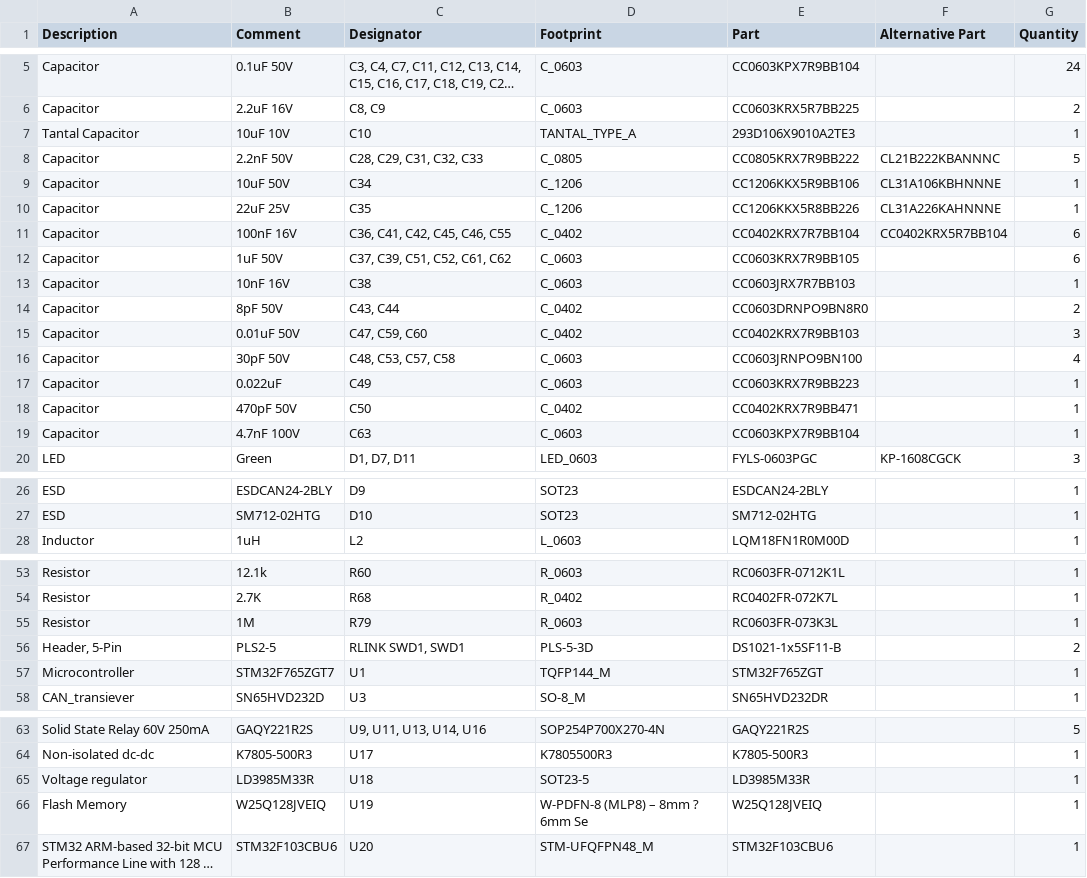
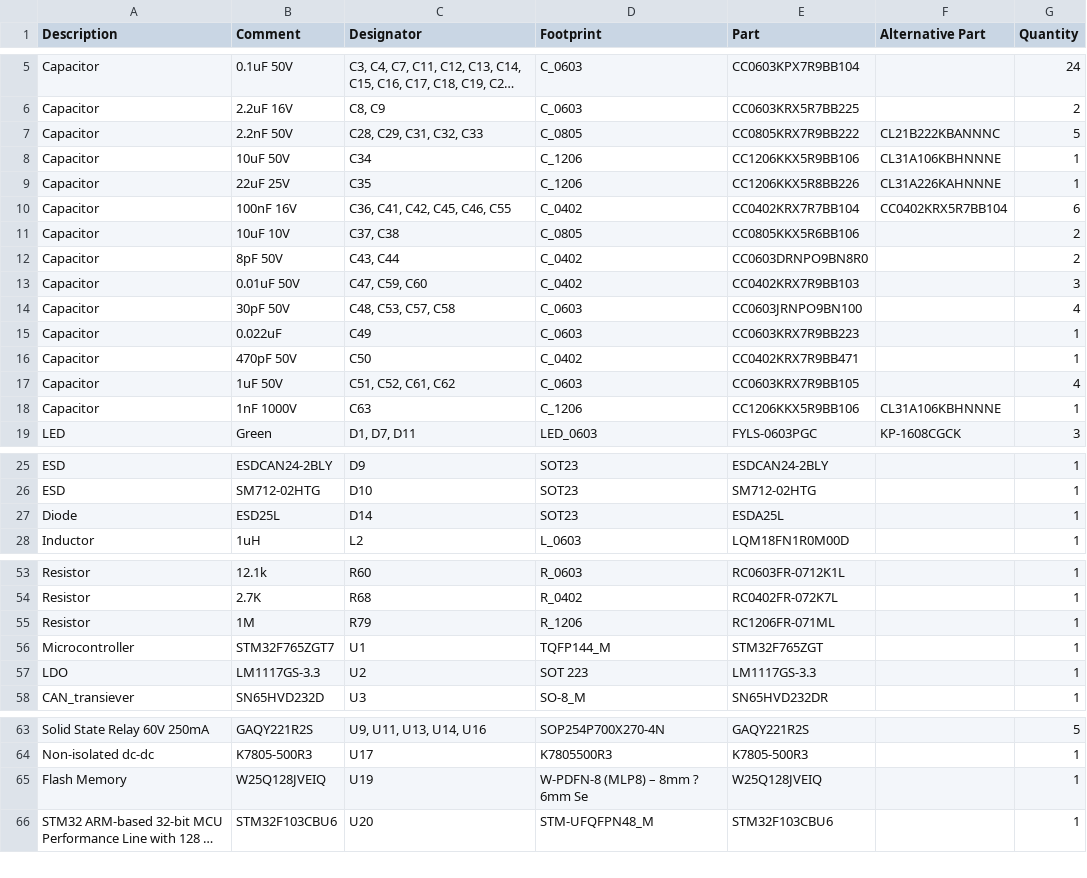
Before and after one commit to RoboticsHardwareSolutions/BareMetal-PLC-XL, a CSV file: doc/pcb/Bill of Materials-bmplc.csv, drawn as a sheet; only a part is shown, gaps mark what is left out; long unchanged cells end in …; the diff covers the shown part only.

```diff
--- a/doc/pcb/Bill of Materials-bmplc.csv
+++ b/doc/pcb/Bill of Materials-bmplc.csv
@@ -6,3 +6,2 @@ Description,Comment,Designator,Footprint,Part,Alternative Part,Quantity
 "Capacitor","2.2uF 16V","C8, C9","C_0603","CC0603KRX5R7BB225","","2"
-"Tantal Capacitor","10uF 10V","C10","TANTAL_TYPE_A","293D106X9010A2TE3","","1"
 "Capacitor","2.2nF 50V","C28, C29, C31, C32, C33","C_0805","CC0805KRX7R9BB222","CL21B222KBANNNC","5"
@@ -11,4 +10,3 @@ Description,Comment,Designator,Footprint,Part,Alternative Part,Quantity
 "Capacitor","100nF 16V","C36, C41, C42, C45, C46, C55","C_0402","CC0402KRX7R7BB104","CC0402KRX5R7BB104","6"
-"Capacitor","1uF 50V","C37, C39, C51, C52, C61, C62","C_0603","CC0603KRX7R9BB105","","6"
-"Capacitor","10nF 16V","C38","C_0603","CC0603JRX7R7BB103","","1"
+"Capacitor","10uF 10V","C37, C38","C_0805","CC0805KKX5R6BB106","","2"
 "Capacitor","8pF 50V","C43, C44","C_0402","CC0603DRNPO9BN8R0","","2"
@@ -18,3 +16,4 @@ Description,Comment,Designator,Footprint,Part,Alternative Part,Quantity
 "Capacitor","470pF 50V","C50","C_0402","CC0402KRX7R9BB471","","1"
-"Capacitor","4.7nF 100V","C63","C_0603","CC0603KPX7R9BB104","","1"
+"Capacitor","1uF 50V","C51, C52, C61, C62","C_0603","CC0603KRX7R9BB105","","4"
+"Capacitor","1nF 1000V","C63","C_1206","CC1206KKX5R9BB106","CL31A106KBHNNNE","1"
 "LED","Green","D1, D7, D11","LED_0603","FYLS-0603PGC","KP-1608CGCK","3"
@@ -27,2 +26,3 @@ Description,Comment,Designator,Footprint,Part,Alternative Part,Quantity
 "ESD","SM712-02HTG","D10","SOT23","SM712-02HTG","","1"
+"Diode","ESD25L","D14","SOT23","ESDA25L","","1"
 "Inductor","1uH","L2","L_0603","LQM18FN1R0M00D","","1"
@@ -54,5 +54,5 @@ Description,Comment,Designator,Footprint,Part,Alternative Part,Quantity
 "Resistor","2.7K","R68","R_0402","RC0402FR-072K7L","","1"
-"Resistor","1M","R79","R_0603","RC0603FR-073K3L","","1"
-"Header, 5-Pin","PLS2-5","RLINK SWD1, SWD1","PLS-5-3D","DS1021-1x5SF11-B","","2"
+"Resistor","1M","R79","R_1206","RC1206FR-071ML","","1"
 "Microcontroller","STM32F765ZGT7","U1","TQFP144_M","STM32F765ZGT","","1"
+"LDO","LM1117GS-3.3","U2","SOT 223","LM1117GS-3.3","","1"
 "CAN_transiever","SN65HVD232D","U3","SO-8_M","SN65HVD232DR","","1"
@@ -64,3 +64,2 @@ Description,Comment,Designator,Footprint,Part,Alternative Part,Quantity
 "Non-isolated dc-dc","K7805-500R3","U17","K7805500R3","K7805-500R3","","1"
-"Voltage regulator","LD3985M33R","U18","SOT23-5","LD3985M33R","","1"
 "Flash Memory","W25Q128JVEIQ","U19","W-PDFN-8 (MLP8) – 8mm ? 6mm  Se","W25Q128JVEIQ","","1"
```
Also changed, not shown: 1 edited cell elsewhere in this file, doc/pcb/Pick Place for pcb.csv, 30 other files.
